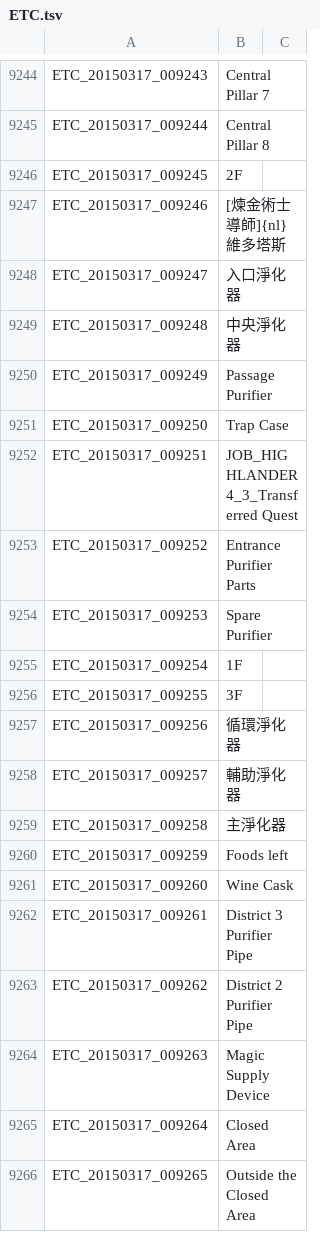
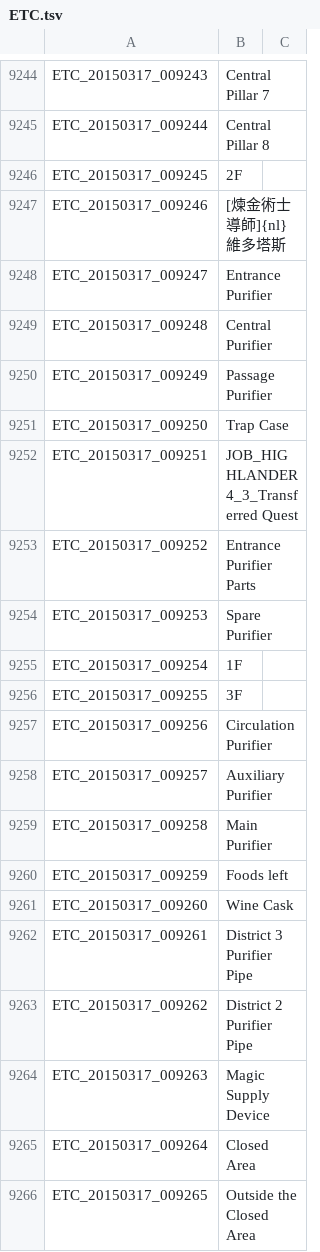
Before and after one commit to Meowurs/TreeOfSaviorChineseTraditional, a TSV file: ETC.tsv, drawn as a sheet; only a part is shown, gaps mark what is left out.

Commit message:
Revert "隱藏任務： 芝麻開門 (Open Sesame) 相關翻譯 (任務相關物品的名稱)"
This reverts commit 1ae2301352d0aabddb7f32acc1ac2d894391ac63.

```diff
--- a/ETC.tsv
+++ b/ETC.tsv
@@ -9247,4 +9247,4 @@ ETC_20150317_009245	2F
 ETC_20150317_009246	[煉金術士 導師]{nl}　    維多塔斯
-ETC_20150317_009247	入口淨化器
-ETC_20150317_009248	中央淨化器
+ETC_20150317_009247	Entrance Purifier
+ETC_20150317_009248	Central Purifier
 ETC_20150317_009249	Passage Purifier
@@ -9256,5 +9256,5 @@ ETC_20150317_009254	1F
 ETC_20150317_009255	3F
-ETC_20150317_009256	循環淨化器
-ETC_20150317_009257	輔助淨化器
-ETC_20150317_009258	主淨化器
+ETC_20150317_009256	Circulation Purifier
+ETC_20150317_009257	Auxiliary Purifier
+ETC_20150317_009258	Main Purifier
 ETC_20150317_009259	Foods left
```
